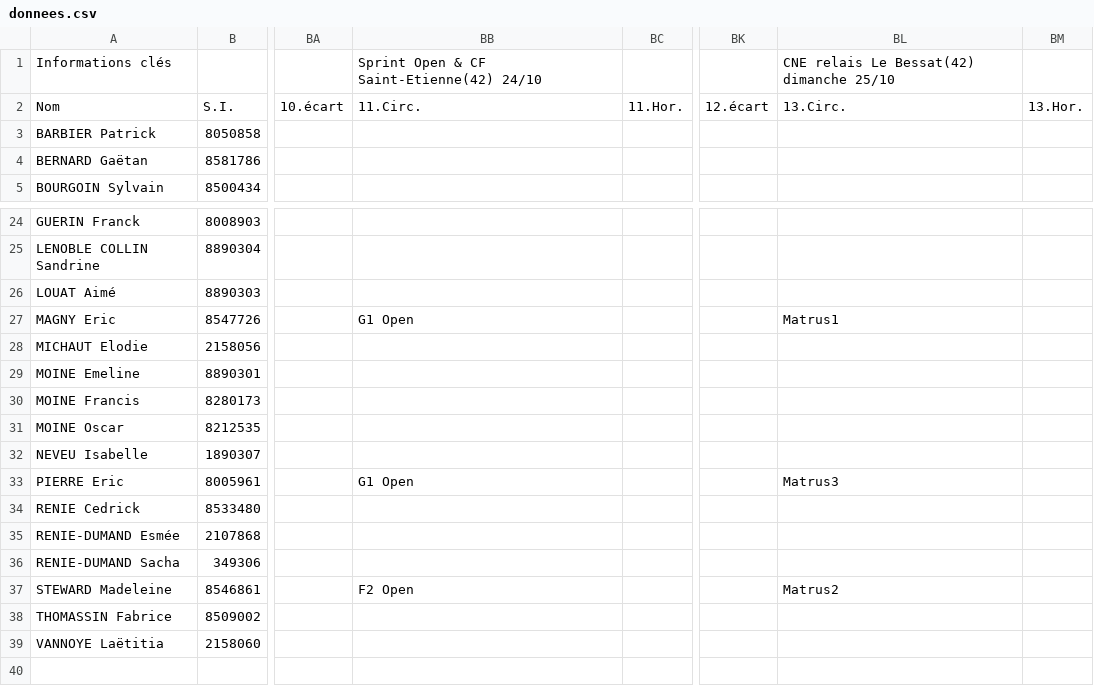
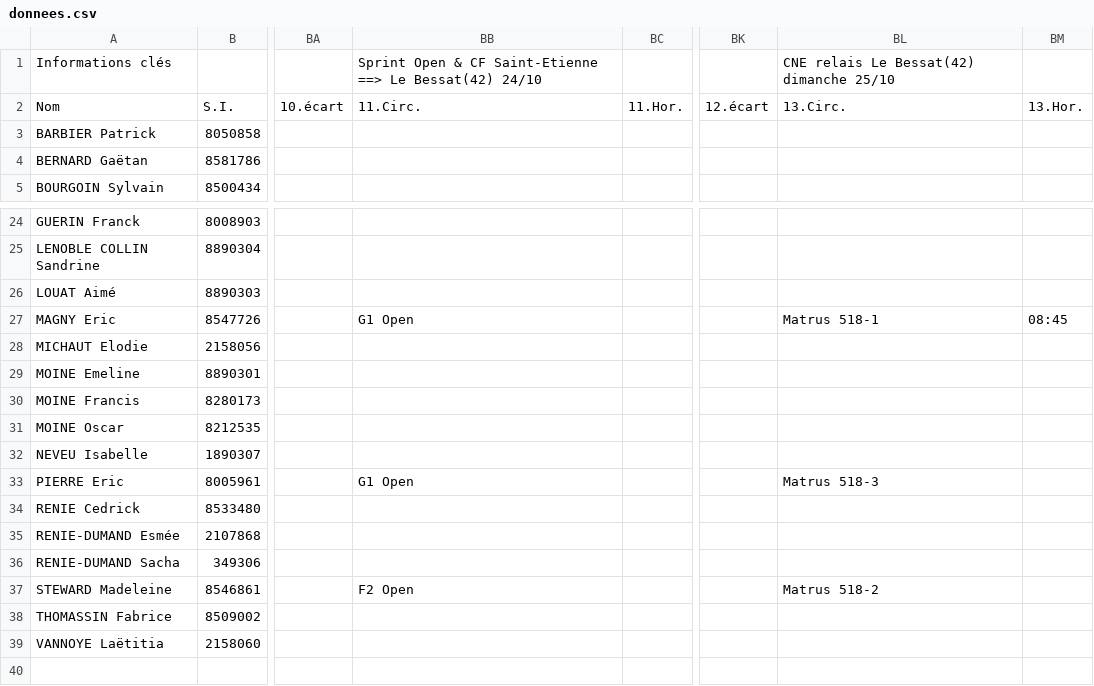
Before and after one commit to erikpier2/ycone_result_09, a CSV file: donnees.csv, drawn as a sheet; only a part is shown, gaps mark what is left out; the diff names each change by its address in the sheet, - before the commit and + after, or states it on an @@ line.

Commit message:
Add files via upload

```diff
--- a/donnees.csv
+++ b/donnees.csv
-BB1: …& CF Saint-Etienne(42) 24/10
+BB1: …& CF Saint-Etienne ==> Le Bessat(42) 24/10
-BL27: Matrus1
+BL27: Matrus 518-1
-BM27: (empty)
+BM27: 08:45
-BL33: Matrus3
+BL33: Matrus 518-3
-BL37: Matrus2
+BL37: Matrus 518-2
```
